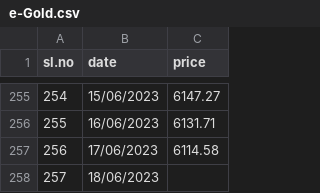
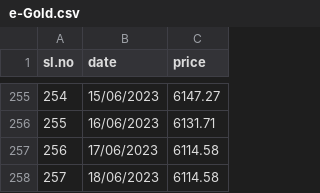
Before and after one commit to GO-FOSS/ML-Datasets, a CSV file: datasets/e-Gold.csv, drawn as a sheet; only a part is shown, gaps mark what is left out.

Commit message:
Update e-Gold.csv

```diff
--- a/datasets/e-Gold.csv
+++ b/datasets/e-Gold.csv
@@ -257,2 +257,2 @@ sl.no,date,price
 256,17/06/2023,6114.58
-257,18/06/2023,
+257,18/06/2023,6114.58
```
